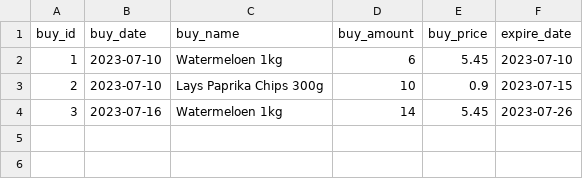
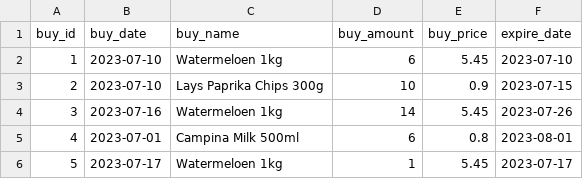
Before and after one commit to BarzinDevelops/Assignment_SuperPy, a CSV file: superpy/outputs/bought.csv, drawn as a sheet; the diff names each change by its address in the sheet, - before the commit and + after, or states it on an @@ line.

```diff
--- a/superpy/outputs/bought.csv
+++ b/superpy/outputs/bought.csv
+row 5: 4 | 2023-07-01 | Campina Milk 500ml | 6 | 0.8 | 2023-08-01
+row 6: 5 | 2023-07-17 | Watermeloen 1kg | 1 | 5.45 | 2023-07-17
```
Also changed, not shown: superpy/outputs/inventory.csv, superpy/outputs/management_report.csv, 6 other files.
